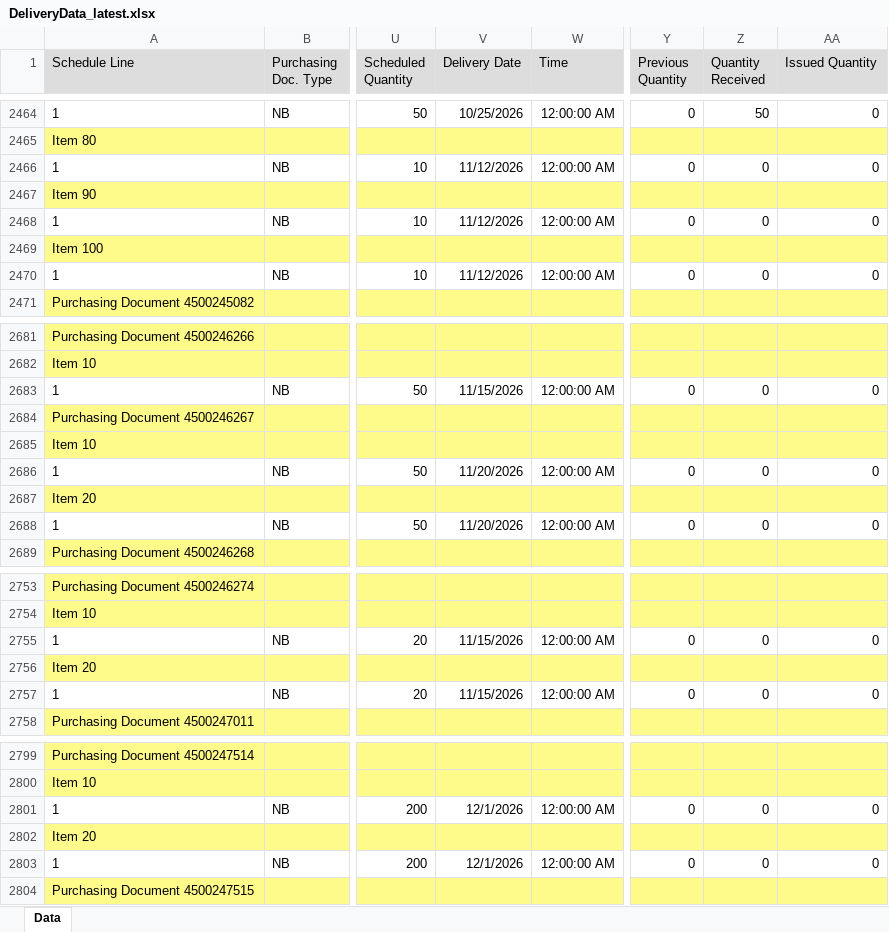
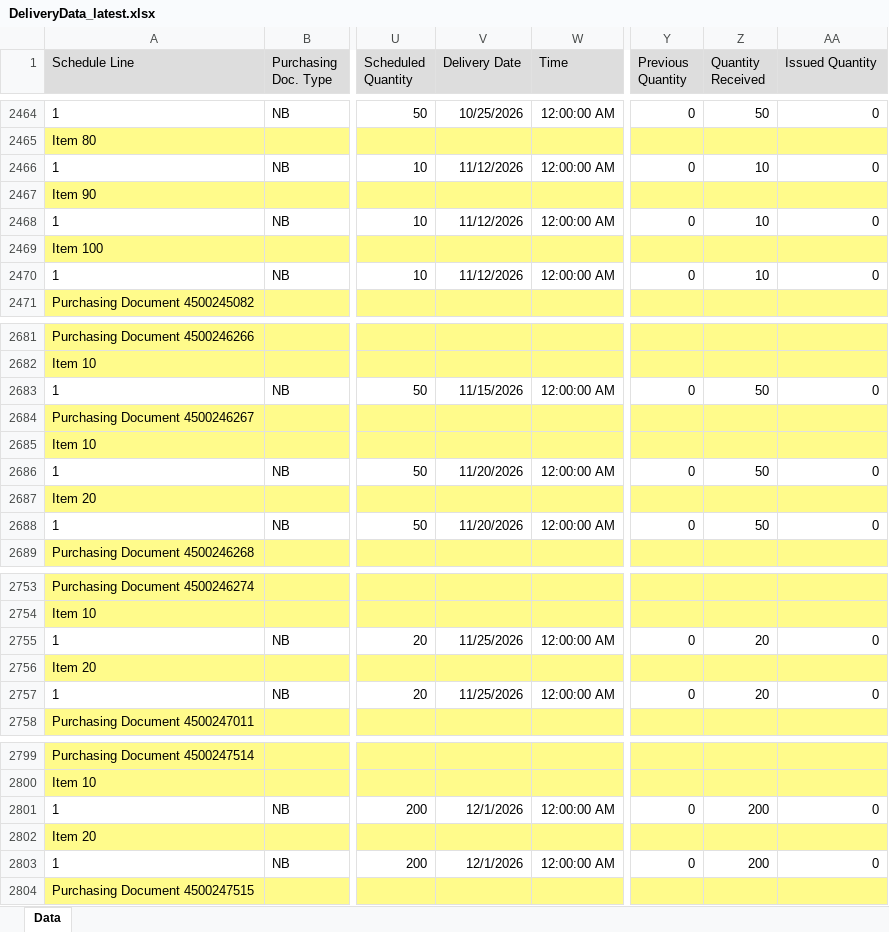
Before and after one commit to wjdwlals9545-arch/pbk-warehouse, an Excel workbook: public/data/DeliveryData_latest.xlsx, sheet Data, drawn as a sheet; only a part is shown, gaps mark what is left out; values as stored, in another font and other column widths than the file's, no borders; charts and pictures not drawn; the diff covers the shown part only; the diff names each change by its address in the sheet, - before the commit and + after, or states it on an @@ line.

Commit message:
Auto-update DeliveryData_latest.xlsx

```diff
--- a/public/data/DeliveryData_latest.xlsx (sheet Data)
+++ b/public/data/DeliveryData_latest.xlsx (sheet Data)
-Z2466 (Quantity Received): 0
+Z2466 (Quantity Received): 10
-Z2468 (Quantity Received): 0
+Z2468 (Quantity Received): 10
-Z2470 (Quantity Received): 0
+Z2470 (Quantity Received): 10
-Z2683 (Quantity Received): 0
+Z2683 (Quantity Received): 50
-Z2686 (Quantity Received): 0
+Z2686 (Quantity Received): 50
-Z2688 (Quantity Received): 0
+Z2688 (Quantity Received): 50
-V2755 (Delivery Date): 11/15/2026
+V2755 (Delivery Date): 11/25/2026
-Z2755 (Quantity Received): 0
+Z2755 (Quantity Received): 20
-V2757 (Delivery Date): 11/15/2026
+V2757 (Delivery Date): 11/25/2026
-Z2757 (Quantity Received): 0
+Z2757 (Quantity Received): 20
-Z2801 (Quantity Received): 0
+Z2801 (Quantity Received): 200
-Z2803 (Quantity Received): 0
+Z2803 (Quantity Received): 200
```
Also changed, not shown: 73 added rows and 6 edited cells elsewhere in this sheet, 4 other files.
